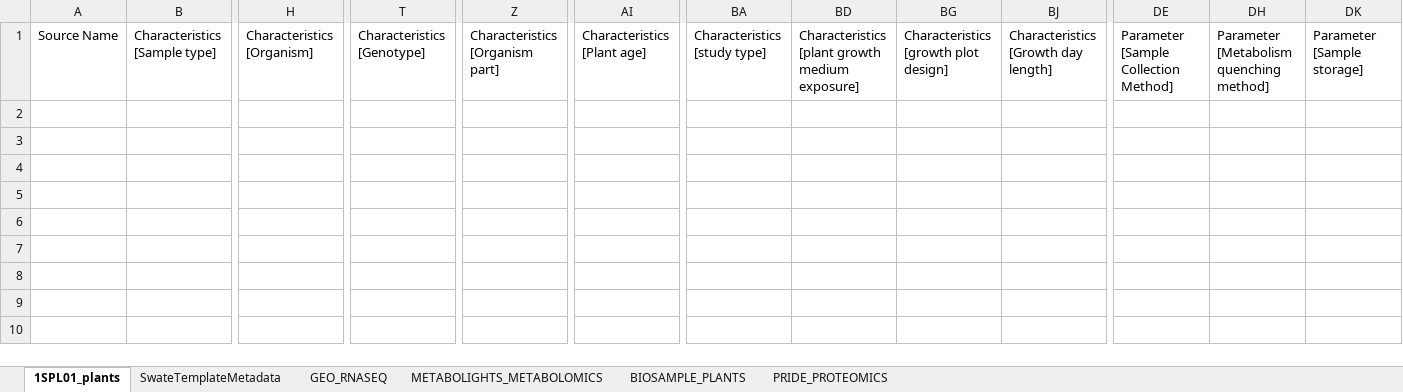
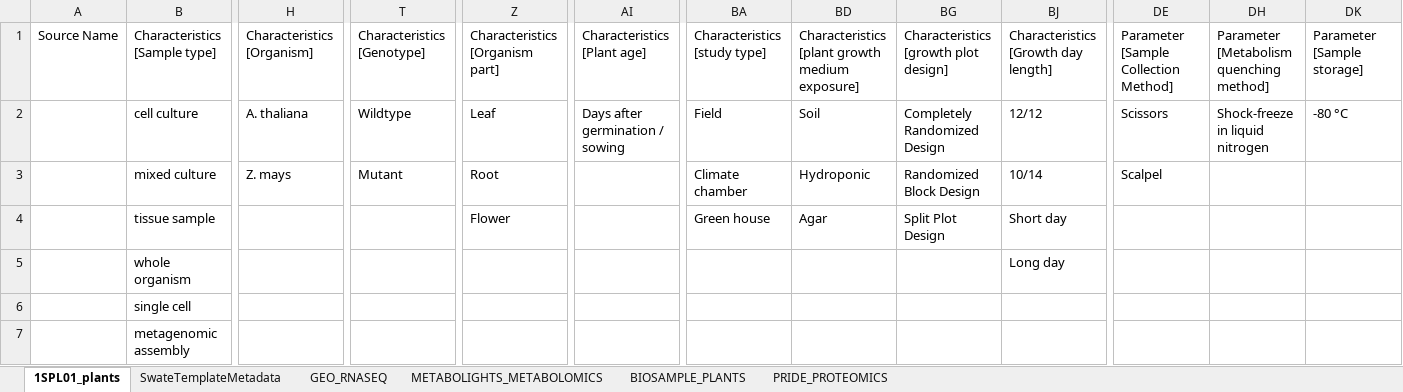
Before and after one commit to nfdi4plants/Swate-templates, an Excel workbook: templates/1SPL01_plants/1SPL01_plants.xlsx, sheet 1SPL01_plants, drawn as a sheet; only a part is shown, gaps mark what is left out; values as stored, in another font and other column widths than the file's, no borders; table styles not drawn; rows hold the shown columns only; the diff names each change by its address in the sheet, - before the commit and + after, or states it on an @@ line.

```diff
--- a/templates/1SPL01_plants/1SPL01_plants.xlsx (sheet 1SPL01_plants)
+++ b/templates/1SPL01_plants/1SPL01_plants.xlsx (sheet 1SPL01_plants)
+row 2:  | cell culture | A. thaliana | Wildtype | Leaf | Days after germination / sowing | Field | Soil | Completely Randomized Design | 12/12 | Scissors | Shock-freeze in liquid nitrogen | -80 °C
+row 3:  | mixed culture | Z. mays | Mutant | Root |  | Climate chamber | Hydroponic | Randomized Block Design | 10/14 | Scalpel
+row 4:  | tissue sample |  |  | Flower |  | Green house | Agar | Split Plot Design | Short day
+row 5:  | whole organism |  |  |  |  |  |  |  | Long day
+row 6:  | single cell
+row 7:  | metagenomic assembly
```
Also changed, not shown: sheet SwateTemplateMetadata, templates/2EXT01_RNA/2EXT01_RNA.xlsx, templates/2EXT05_Imaging/2EXT05_Imaging.xlsx, 9 other files.
